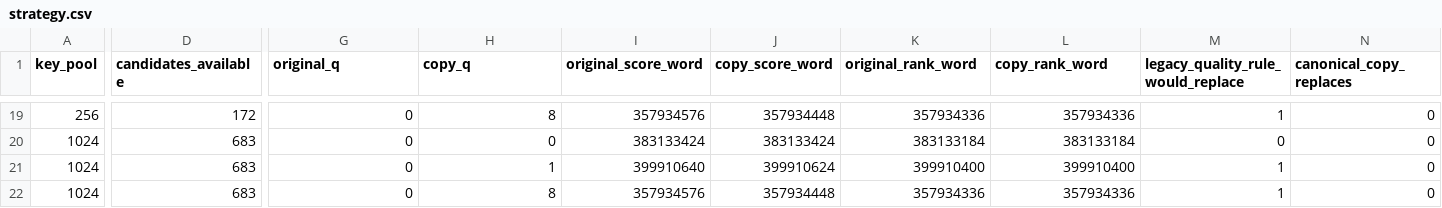
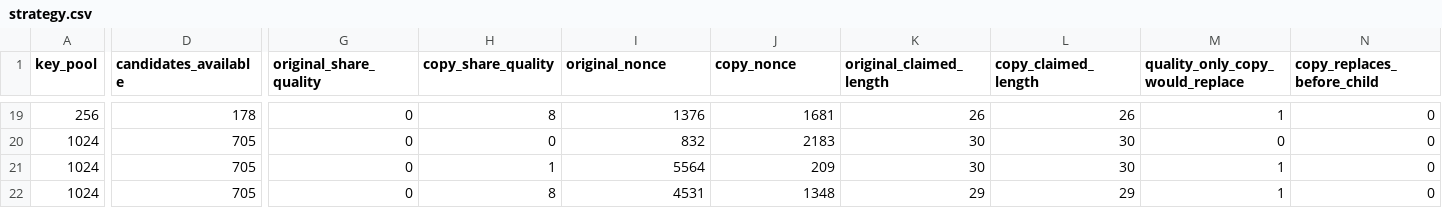
Before and after one commit to trevarj/sigil-coin, a CSV file: tools/simulation-output/strategy.csv, drawn as a sheet; only a part is shown, gaps mark what is left out; the diff covers the shown part only; the diff names each change by its address in the sheet, - before the commit and + after, or states it on an @@ line.

Commit message:
feat(consensus): add program-golf nonce lottery

```diff
--- a/tools/simulation-output/strategy.csv
+++ b/tools/simulation-output/strategy.csv
-G1: original_q
+G1: original_share_quality
-H1: copy_q
+H1: copy_share_quality
-I1: original_score_word
+I1: original_nonce
-J1: copy_score_word
+J1: copy_nonce
-K1: original_rank_word
+K1: original_claimed_length
-L1: copy_rank_word
+L1: copy_claimed_length
-M1: legacy_quality_rule_would_replace
+M1: quality_only_copy_would_replace
-N1: canonical_copy_replaces
+N1: copy_replaces_before_child
-D19 (candidates_available): 172
+D19 (candidates_available): 178
-I19 (original_nonce): 357934576
+I19 (original_nonce): 1376
-J19 (copy_nonce): 357934448
+J19 (copy_nonce): 1681
-K19 (original_claimed_length): 357934336
+K19 (original_claimed_length): 26
-L19 (copy_claimed_length): 357934336
+L19 (copy_claimed_length): 26
-D20:D22 (candidates_available): 683
+D20:D22 (candidates_available): 705
-I20 (original_nonce): 383133424
+I20 (original_nonce): 832
-J20 (copy_nonce): 383133424
+J20 (copy_nonce): 2183
-K20 (original_claimed_length): 383133184
+K20 (original_claimed_length): 30
-L20 (copy_claimed_length): 383133184
+L20 (copy_claimed_length): 30
-I21 (original_nonce): 399910640
+I21 (original_nonce): 5564
-J21 (copy_nonce): 399910624
+J21 (copy_nonce): 209
-K21 (original_claimed_length): 399910400
+K21 (original_claimed_length): 30
-L21 (copy_claimed_length): 399910400
+L21 (copy_claimed_length): 30
-I22 (original_nonce): 357934576
+I22 (original_nonce): 4531
-J22 (copy_nonce): 357934448
+J22 (copy_nonce): 1348
-K22 (original_claimed_length): 357934336
+K22 (original_claimed_length): 29
-L22 (copy_claimed_length): 357934336
+L22 (copy_claimed_length): 29
```
Also changed, not shown: 83 edited cells elsewhere in this file, tools/simulation-output/market.csv, tools/simulation-output/shares.csv, 56 other files.
